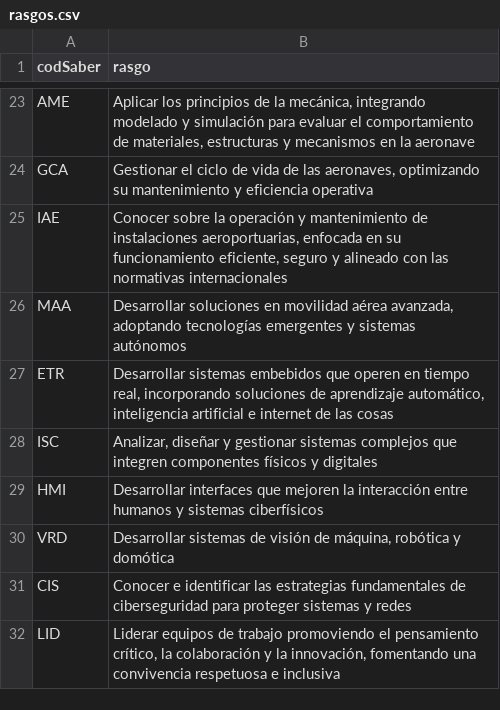
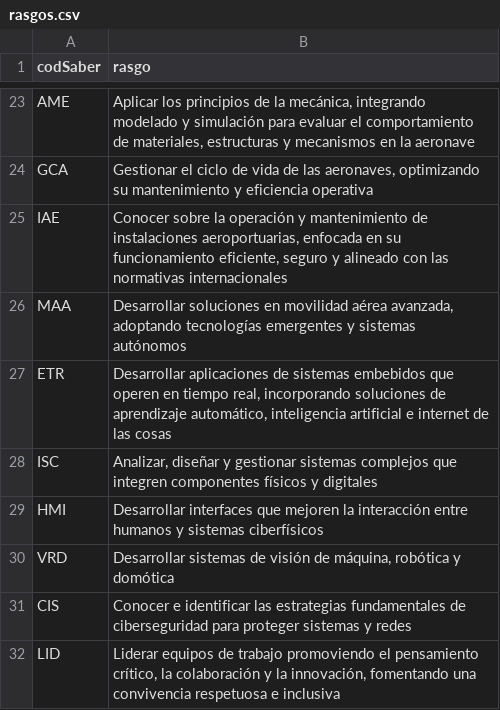
Before and after one commit to EIEM-TEC/CLIE, a CSV file: rasgos.csv, drawn as a sheet; only a part is shown, gaps mark what is left out.

Commit message:
Update rasgos.csv

```diff
--- a/rasgos.csv
+++ b/rasgos.csv
@@ -26,3 +26,3 @@ IAE,"Conocer sobre la operación y mantenimiento de instalaciones aeroportuarias
 MAA,"Desarrollar soluciones en movilidad aérea avanzada, adoptando tecnologías emergentes y sistemas autónomos"
-ETR,"Desarrollar sistemas embebidos que operen en tiempo real, incorporando soluciones de aprendizaje automático, inteligencia artificial e internet de las cosas"
+ETR,"Desarrollar aplicaciones de sistemas embebidos que operen en tiempo real, incorporando soluciones de aprendizaje automático, inteligencia artificial e internet de las cosas"
 ISC,"Analizar, diseñar y gestionar sistemas complejos que integren componentes físicos y digitales"
```
